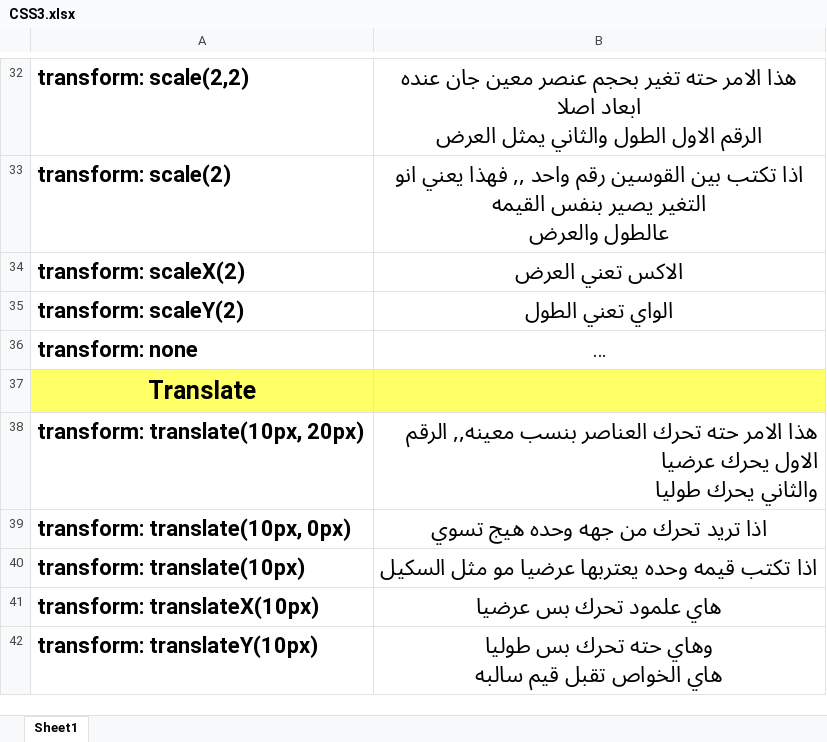
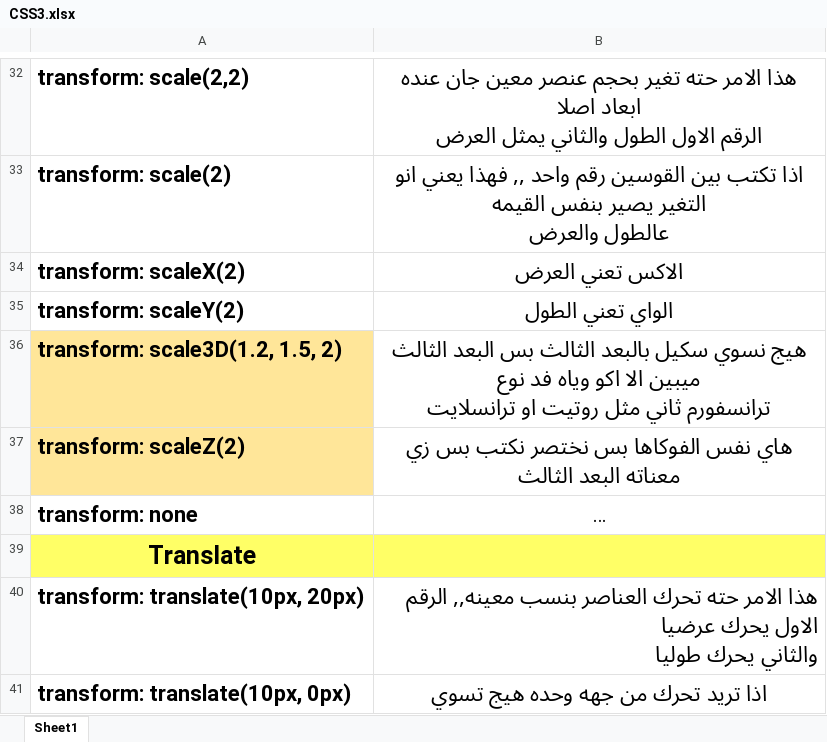
Before and after one commit to ahmedaljabbari/CSS, an Excel workbook: CSS3.xlsx, sheet Sheet1, drawn as a sheet; only a part is shown, gaps mark what is left out; the shorter side is filled out with more unchanged rows; long unchanged cells end in …; values as stored, in another font and other column widths than the file's, no borders; ↵ is a line break in a cell; the diff names each change by its address in the sheet, - before the commit and + after, or states it on an @@ line.

Commit message:
CSS3 - Video /18

```diff
--- a/CSS3.xlsx (sheet Sheet1)
+++ b/CSS3.xlsx (sheet Sheet1)
+row 36: transform: scale3D(1.2, 1.5, 2) | هيج نسوي سكيل بالبعد الثالث بس البعد الثالث ميبين الا اكو وياه فد نوع ↵ ترانسفورم ثاني مثل روتيت او ترانسلايت
+row 37: transform: scaleZ(2) | هاي نفس الفوكاها بس نختصر نكتب بس زي معناته البعد الثالث
```
